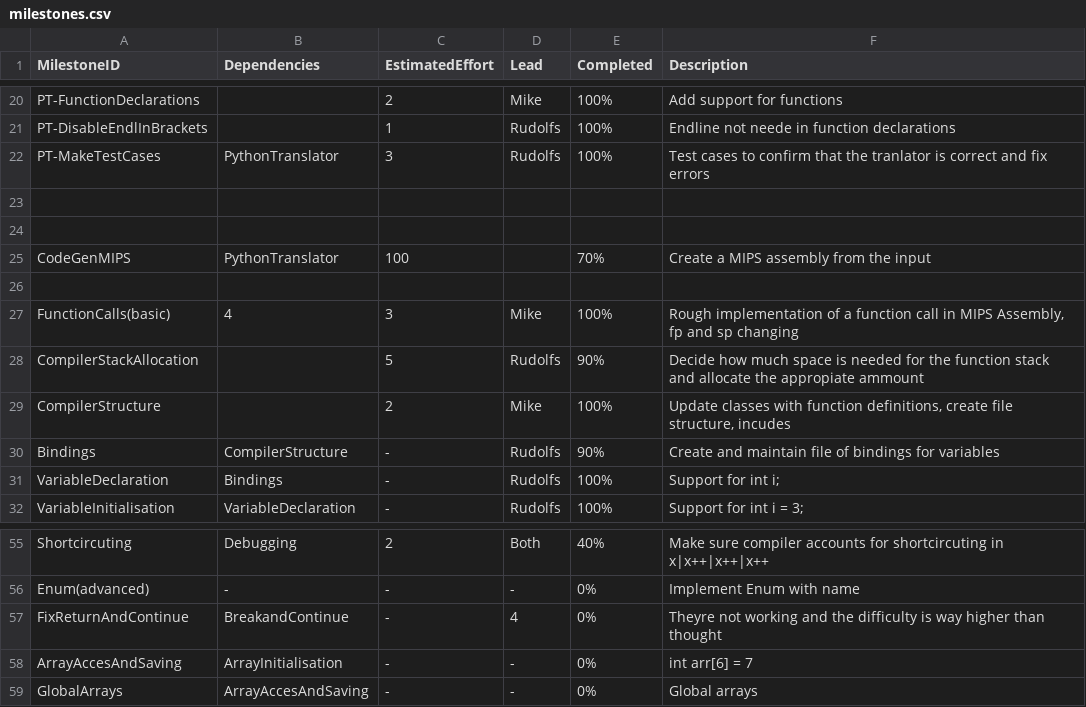
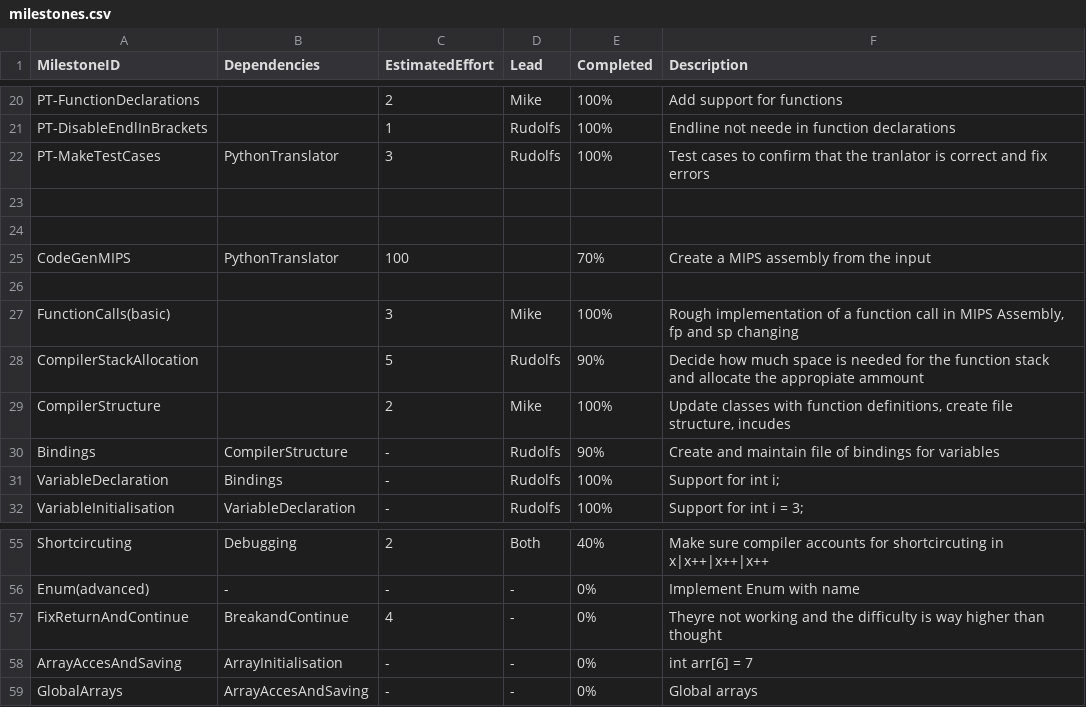
Before and after one commit to MikeIsMike/CPP_compiler, a CSV file: management/milestones.csv, drawn as a sheet; only a part is shown, gaps mark what is left out.

Commit message:
Update milestones.csv

```diff
--- a/management/milestones.csv
+++ b/management/milestones.csv
@@ -26,3 +26,3 @@ CodeGenMIPS,PythonTranslator,100,,70%,"Create a MIPS assembly from the input"
 ,,,,,
-FunctionCalls(basic),4,3,Mike, 100%,"Rough implementation of a function call in MIPS Assembly, fp and sp changing"
+FunctionCalls(basic),,3,Mike, 100%,"Rough implementation of a function call in MIPS Assembly, fp and sp changing"
 CompilerStackAllocation,,5,Rudolfs, 90%,"Decide how much space is needed for the function stack and allocate the appropiate ammount"
@@ -56,3 +56,3 @@ Shortcircuting,Debugging,2,Both,40%,"Make sure compiler accounts for shortcircut
 Enum(advanced),-,-,-,0%,"Implement Enum with name"
-FixReturnAndContinue,BreakandContinue,-,4,0%,"Theyre not working and the difficulty is way higher than thought"
+FixReturnAndContinue,BreakandContinue,4,-,0%,"Theyre not working and the difficulty is way higher than thought"
 ArrayAccesAndSaving,ArrayInitialisation,-,-,0%,"int arr[6] = 7"
```
